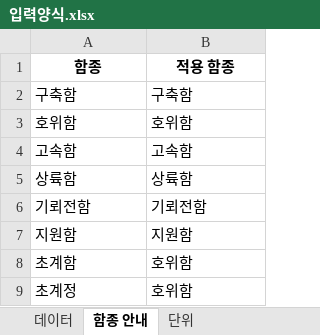
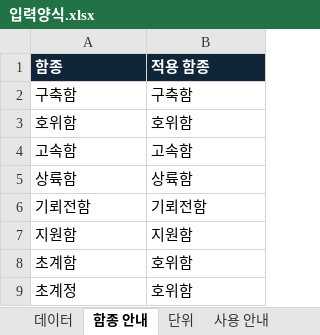
Before and after one commit to 21227386/Regression-by-Series, an Excel workbook: 입력양식.xlsx, sheet 함종 안내, drawn as a sheet; values as stored, in another font and other column widths than the file's, no borders; the diff names each change by its address in the sheet, - before the commit and + after, or states it on an @@ line.

```diff
--- a/입력양식.xlsx (sheet 함종 안내)
+++ b/입력양식.xlsx (sheet 함종 안내)
+sheet tab: 사용 안내
@@ A1:B1 fill: none → #102638, text colour: black → #FFFFFF, alignment: center → left @@
```
Also changed, not shown: sheet 데이터, sheet 단위, 5 other files.
